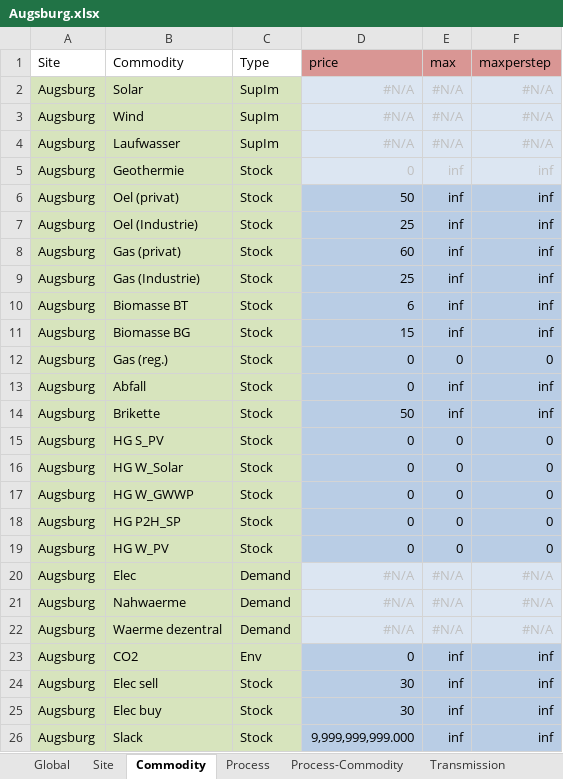
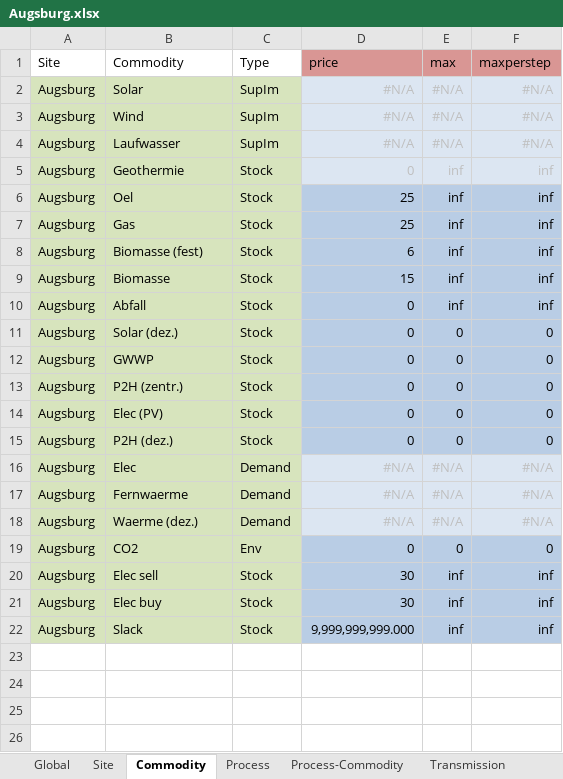
Before and after one commit to AndreasStefan/urbs, an Excel workbook: Augsburg.xlsx, sheet Commodity, drawn as a sheet; values as stored, in another font and other column widths than the file's, no borders; conditional formats not drawn; removed rows and columns are numbered as before the commit, all else as after; the diff names each change by its address in the sheet, - before the commit and + after, or states it on an @@ line.

```diff
--- a/Augsburg.xlsx (sheet Commodity)
+++ b/Augsburg.xlsx (sheet Commodity)
-row 6: Augsburg | Oel (privat) | Stock | 50 | inf | inf
-B6 (Commodity): Oel (Industrie)
+B6 (Commodity): Oel
-row 8: Augsburg | Gas (privat) | Stock | 60 | inf | inf
-B7 (Commodity): Gas (Industrie)
+B7 (Commodity): Gas
-B8 (Commodity): Biomasse BT
+B8 (Commodity): Biomasse (fest)
-B9 (Commodity): Biomasse BG
+B9 (Commodity): Biomasse
-row 12: Augsburg | Gas (reg.) | Stock | 0 | 0 | 0
-row 14: Augsburg | Brikette | Stock | 50 | inf | inf
-B11 (Commodity): HG S_PV
+B11 (Commodity): Solar (dez.)
-B12 (Commodity): HG W_Solar
+B12 (Commodity): GWWP
-B13 (Commodity): HG W_GWWP
+B13 (Commodity): P2H (zentr.)
-B14 (Commodity): HG P2H_SP
+B14 (Commodity): Elec (PV)
-B15 (Commodity): HG W_PV
+B15 (Commodity): P2H (dez.)
-B17 (Commodity): Nahwaerme
+B17 (Commodity): Fernwaerme
-B18 (Commodity): Waerme dezentral
+B18 (Commodity): Waerme (dez.)
-E19 (max): inf
+E19 (max): 0
-F19 (maxperstep): inf
+F19 (maxperstep): 0
```
Also changed, not shown: sheet Process-Commodity, sheet Storage, sheet Process, sheet Demand, formulas that keep their value, 1 other file.
